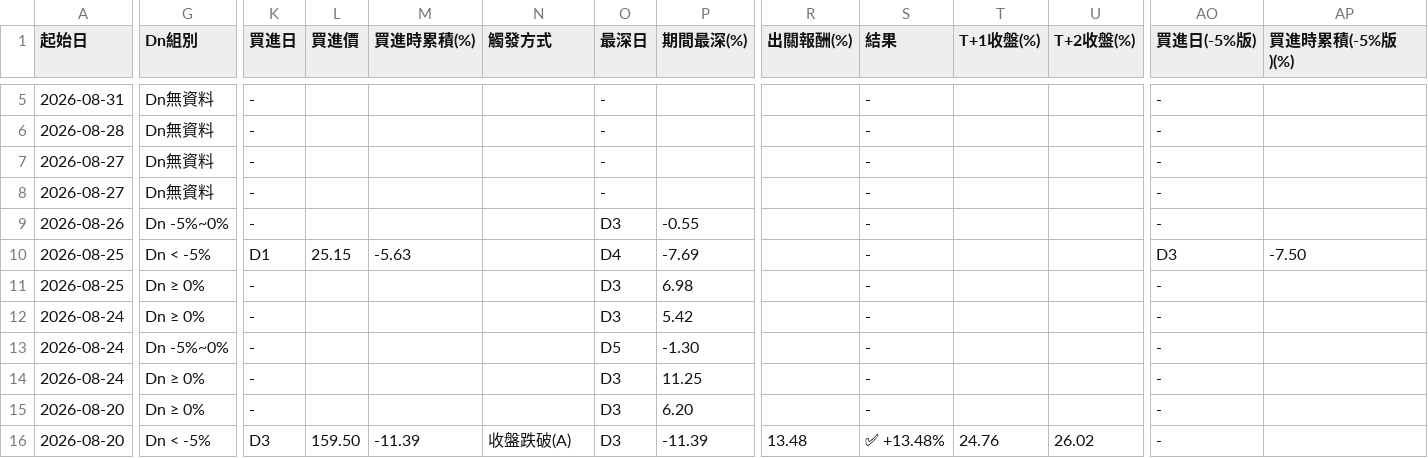
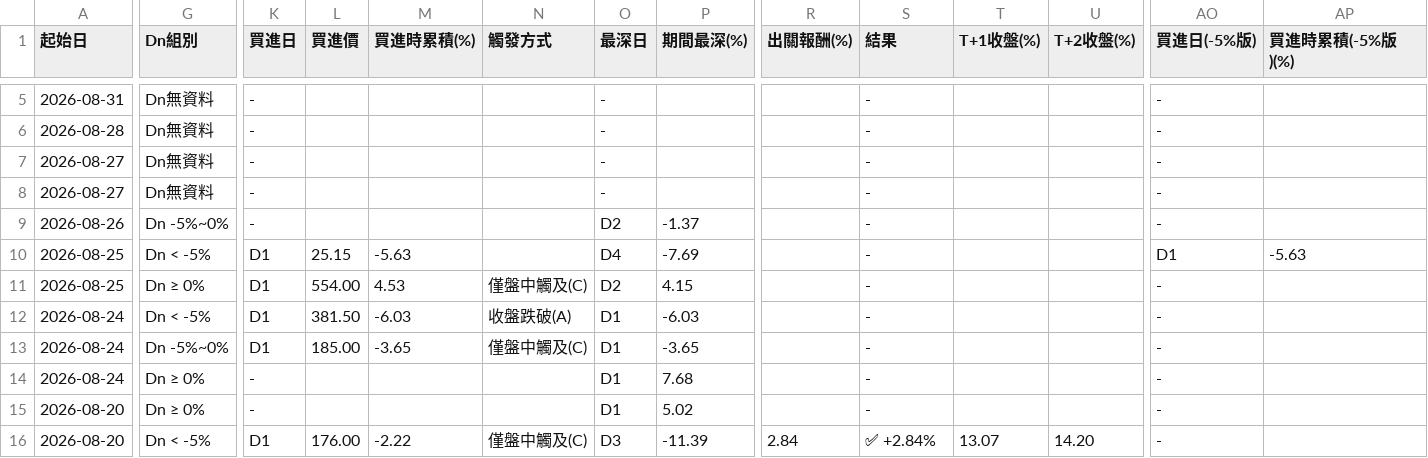
Before and after one commit to KevinYang515/disposal-signals, a CSV file: data/newregime_history.csv, drawn as a sheet; only a part is shown, gaps mark what is left out; the diff covers the shown part only; the diff names each change by its address in the sheet, - before the commit and + after, or states it on an @@ line.

Commit message:
feat: 第二次+新制預設進場窗口從D3~D5改為D1~D4(Kevin主動決定，樣本仍小、非正式驗證標準，已在頁面上明確揭露)；依據是disposal_entry_day_full_test研究顯示D1單日表現目前最好，且D1~D4跟D1~D5在現有資料下結果相同(D5從未單獨觸發)，選D1~D4排除掉獨立測試最弱的D5；auto: 每日更新

```diff
--- a/data/newregime_history.csv
+++ b/data/newregime_history.csv
-O9 (最深日): D3
+O9 (最深日): D2
-P9 (期間最深(%)): -0.55
+P9 (期間最深(%)): -1.37
-AO10 (買進日(-5%版)): D3
+AO10 (買進日(-5%版)): D1
-AP10 (買進時累積(-5%版)(%)): -7.50
+AP10 (買進時累積(-5%版)(%)): -5.63
-K11:K13 (買進日): -
+K11:K13 (買進日): D1
-L11 (買進價): (empty)
+L11 (買進價): 554.00
-M11 (買進時累積(%)): (empty)
+M11 (買進時累積(%)): 4.53
-N11 (觸發方式): (empty)
+N11 (觸發方式): 僅盤中觸及(C)
-O11 (最深日): D3
+O11 (最深日): D2
-P11 (期間最深(%)): 6.98
+P11 (期間最深(%)): 4.15
-G12 (Dn組別): Dn ≥ 0%
+G12 (Dn組別): Dn < -5%
-L12 (買進價): (empty)
+L12 (買進價): 381.50
-M12 (買進時累積(%)): (empty)
+M12 (買進時累積(%)): -6.03
-N12 (觸發方式): (empty)
+N12 (觸發方式): 收盤跌破(A)
-O12 (最深日): D3
+O12 (最深日): D1
-P12 (期間最深(%)): 5.42
+P12 (期間最深(%)): -6.03
-L13 (買進價): (empty)
+L13 (買進價): 185.00
-M13 (買進時累積(%)): (empty)
+M13 (買進時累積(%)): -3.65
-N13 (觸發方式): (empty)
+N13 (觸發方式): 僅盤中觸及(C)
-O13 (最深日): D5
+O13 (最深日): D1
-P13 (期間最深(%)): -1.30
+P13 (期間最深(%)): -3.65
-O14:O15 (最深日): D3
+O14:O15 (最深日): D1
-P14 (期間最深(%)): 11.25
+P14 (期間最深(%)): 7.68
-P15 (期間最深(%)): 6.20
+P15 (期間最深(%)): 5.02
-K16 (買進日): D3
+K16 (買進日): D1
-L16 (買進價): 159.50
+L16 (買進價): 176.00
-M16 (買進時累積(%)): -11.39
+M16 (買進時累積(%)): -2.22
-N16 (觸發方式): 收盤跌破(A)
+N16 (觸發方式): 僅盤中觸及(C)
-R16 (出關報酬(%)): 13.48
+R16 (出關報酬(%)): 2.84
-S16 (結果): ✅ +13.48%
+S16 (結果): ✅ +2.84%
-T16 (T+1收盤(%)): 24.76
+T16 (T+1收盤(%)): 13.07
-U16 (T+2收盤(%)): 26.02
+U16 (T+2收盤(%)): 14.20
```
Also changed, not shown: 98 edited cells elsewhere in this file, data/newregime_signals.csv, 3 other files.
